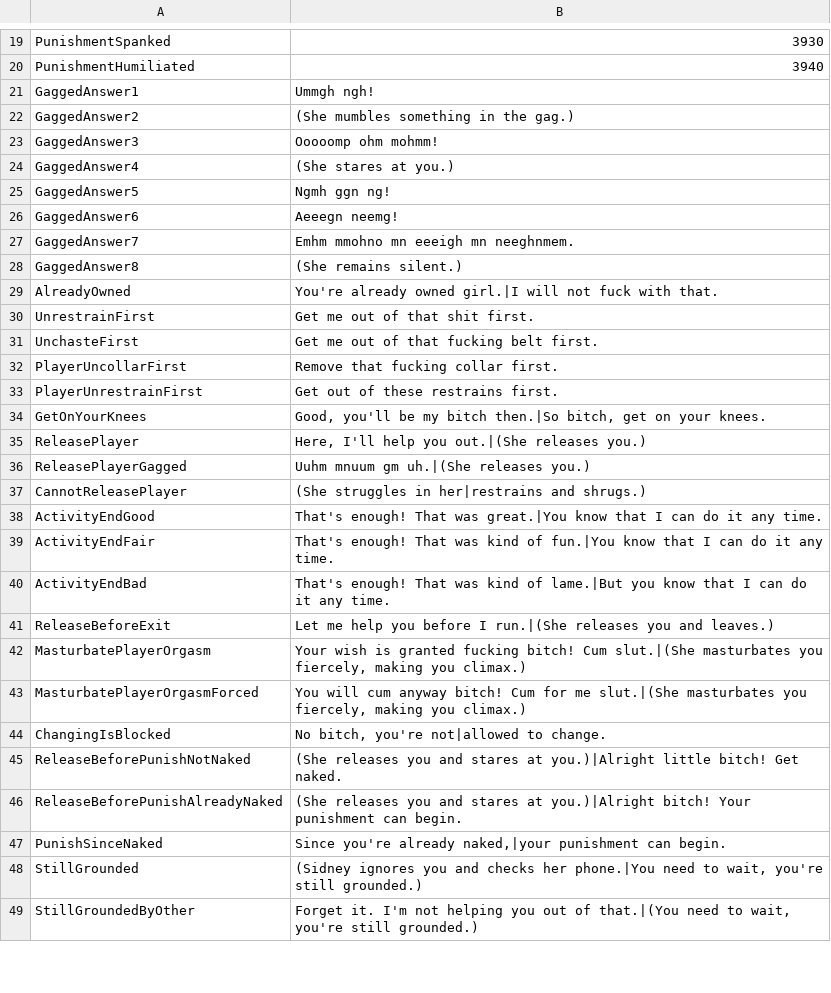
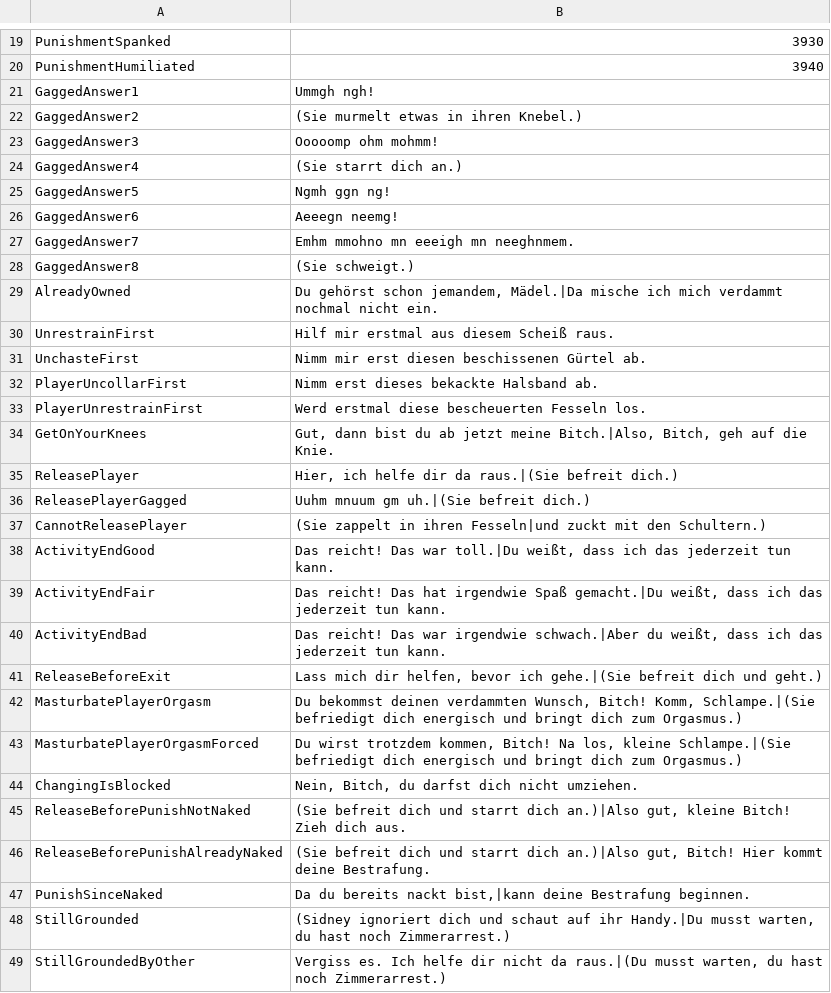
Before and after one commit to adokilume/Bondage-College, a CSV file: C012_AfterClass/Sidney/Text_DE.csv, drawn as a sheet; only a part is shown, gaps mark what is left out; the diff covers the shown part only.

Commit message:
German Chapter 12: Sidney

```diff
--- a/C012_AfterClass/Sidney/Text_DE.csv
+++ b/C012_AfterClass/Sidney/Text_DE.csv
@@ -21,5 +21,5 @@ PunishmentHumiliated,3940
 GaggedAnswer1,Ummgh ngh!
-GaggedAnswer2,(She mumbles something in the gag.)
+GaggedAnswer2,(Sie murmelt etwas in ihren Knebel.)
 GaggedAnswer3,Ooooomp ohm mohmm!
-GaggedAnswer4,(She stares at you.)
+GaggedAnswer4,(Sie starrt dich an.)
 GaggedAnswer5,Ngmh ggn ng!
@@ -27,23 +27,23 @@ GaggedAnswer6,Aeeegn neemg!
 GaggedAnswer7,Emhm mmohno mn eeeigh mn neeghnmem.
-GaggedAnswer8,(She remains silent.)
-AlreadyOwned,You're already owned girl.|I will not fuck with that.
-UnrestrainFirst,Get me out of that shit first.
-UnchasteFirst,Get me out of that fucking belt first.
-PlayerUncollarFirst,Remove that fucking collar first.
-PlayerUnrestrainFirst,Get out of these restrains first.
-GetOnYourKnees,"Good, you'll be my bitch then.|So bitch, get on your knees."
-ReleasePlayer,"Here, I'll help you out.|(She releases you.)"
-ReleasePlayerGagged,Uuhm mnuum gm uh.|(She releases you.)
-CannotReleasePlayer,(She struggles in her|restrains and shrugs.)
-ActivityEndGood,That's enough!  That was great.|You know that I can do it any time.
-ActivityEndFair,That's enough!  That was kind of fun.|You know that I can do it any time.
-ActivityEndBad,That's enough!  That was kind of lame.|But you know that I can do it any time.
-ReleaseBeforeExit,Let me help you before I run.|(She releases you and leaves.)
-MasturbatePlayerOrgasm,"Your wish is granted fucking bitch!  Cum slut.|(She masturbates you fiercely, making you climax.)"
-MasturbatePlayerOrgasmForced,"You will cum anyway bitch!  Cum for me slut.|(She masturbates you fiercely, making you climax.)"
-ChangingIsBlocked,"No bitch, you're not|allowed to change."
-ReleaseBeforePunishNotNaked,(She releases you and stares at you.)|Alright little bitch!  Get naked.
-ReleaseBeforePunishAlreadyNaked,(She releases you and stares at you.)|Alright bitch!  Your punishment can begin.
-PunishSinceNaked,"Since you're already naked,|your punishment can begin."
-StillGrounded,"(Sidney ignores you and checks her phone.|You need to wait, you're still grounded.)"
-StillGroundedByOther,"Forget it.  I'm not helping you out of that.|(You need to wait, you're still grounded.)"
+GaggedAnswer8,(Sie schweigt.)
+AlreadyOwned,"Du gehörst schon jemandem, Mädel.|Da mische ich mich verdammt nochmal nicht ein."
+UnrestrainFirst,Hilf mir erstmal aus diesem Scheiß raus.
+UnchasteFirst,Nimm mir erst diesen beschissenen Gürtel ab.
+PlayerUncollarFirst,Nimm erst dieses bekackte Halsband ab.
+PlayerUnrestrainFirst,Werd erstmal diese bescheuerten Fesseln los.
+GetOnYourKnees,"Gut, dann bist du ab jetzt meine Bitch.|Also, Bitch, geh auf die Knie."
+ReleasePlayer,"Hier, ich helfe dir da raus.|(Sie befreit dich.)"
+ReleasePlayerGagged,Uuhm mnuum gm uh.|(Sie befreit dich.)
+CannotReleasePlayer,(Sie zappelt in ihren Fesseln|und zuckt mit den Schultern.)
+ActivityEndGood,"Das reicht! Das war toll.|Du weißt, dass ich das jederzeit tun kann."
+ActivityEndFair,"Das reicht! Das hat irgendwie Spaß gemacht.|Du weißt, dass ich das jederzeit tun kann."
+ActivityEndBad,"Das reicht! Das war irgendwie schwach.|Aber du weißt, dass ich das jederzeit tun kann."
+ReleaseBeforeExit,"Lass mich dir helfen, bevor ich gehe.|(Sie befreit dich und geht.)"
+MasturbatePlayerOrgasm,"Du bekommst deinen verdammten Wunsch, Bitch! Komm, Schlampe.|(Sie befriedigt dich energisch und bringt dich zum Orgasmus.)"
+MasturbatePlayerOrgasmForced,"Du wirst trotzdem kommen, Bitch! Na los, kleine Schlampe.|(Sie befriedigt dich energisch und bringt dich zum Orgasmus.)"
+ChangingIsBlocked,"Nein, Bitch, du darfst dich nicht umziehen."
+ReleaseBeforePunishNotNaked,"(Sie befreit dich und starrt dich an.)|Also gut, kleine Bitch! Zieh dich aus."
+ReleaseBeforePunishAlreadyNaked,"(Sie befreit dich und starrt dich an.)|Also gut, Bitch! Hier kommt deine Bestrafung."
+PunishSinceNaked,"Da du bereits nackt bist,|kann deine Bestrafung beginnen."
+StillGrounded,"(Sidney ignoriert dich und schaut auf ihr Handy.|Du musst warten, du hast noch Zimmerarrest.)"
+StillGroundedByOther,"Vergiss es. Ich helfe dir nicht da raus.|(Du musst warten, du hast noch Zimmerarrest.)"
```
Also changed, not shown: 67 edited cells elsewhere in this file, C012_AfterClass/Amanda/Stage_DE.csv, C012_AfterClass/Amanda/Text_DE.csv, 4 other files.
